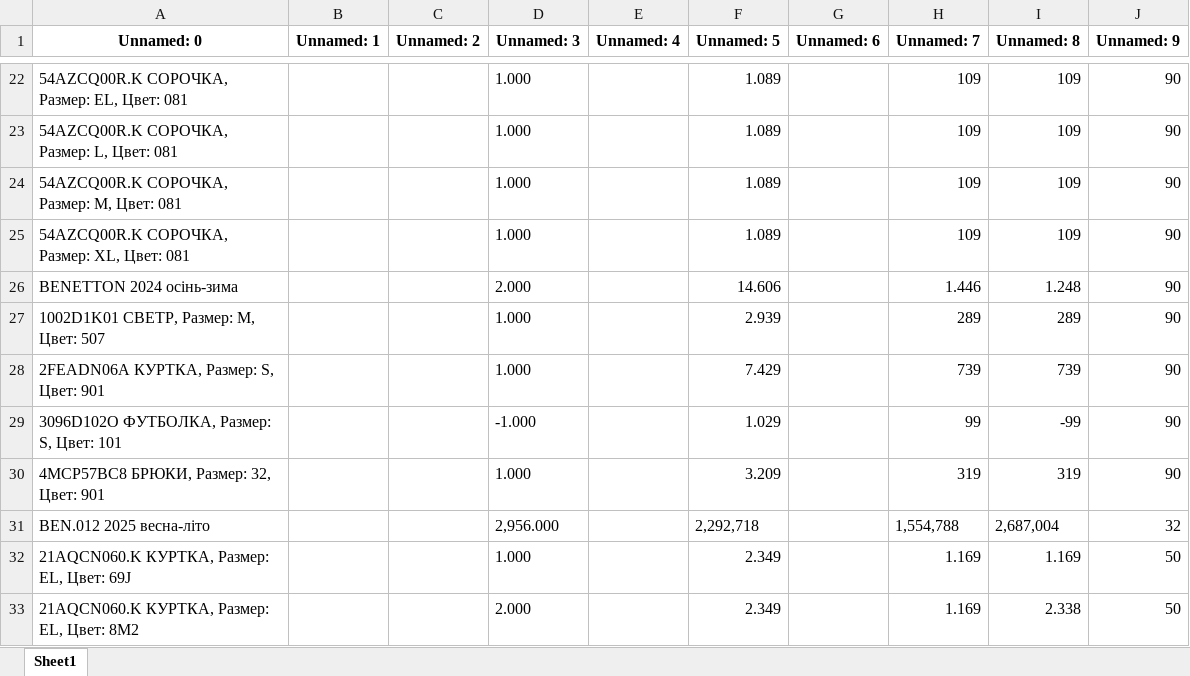
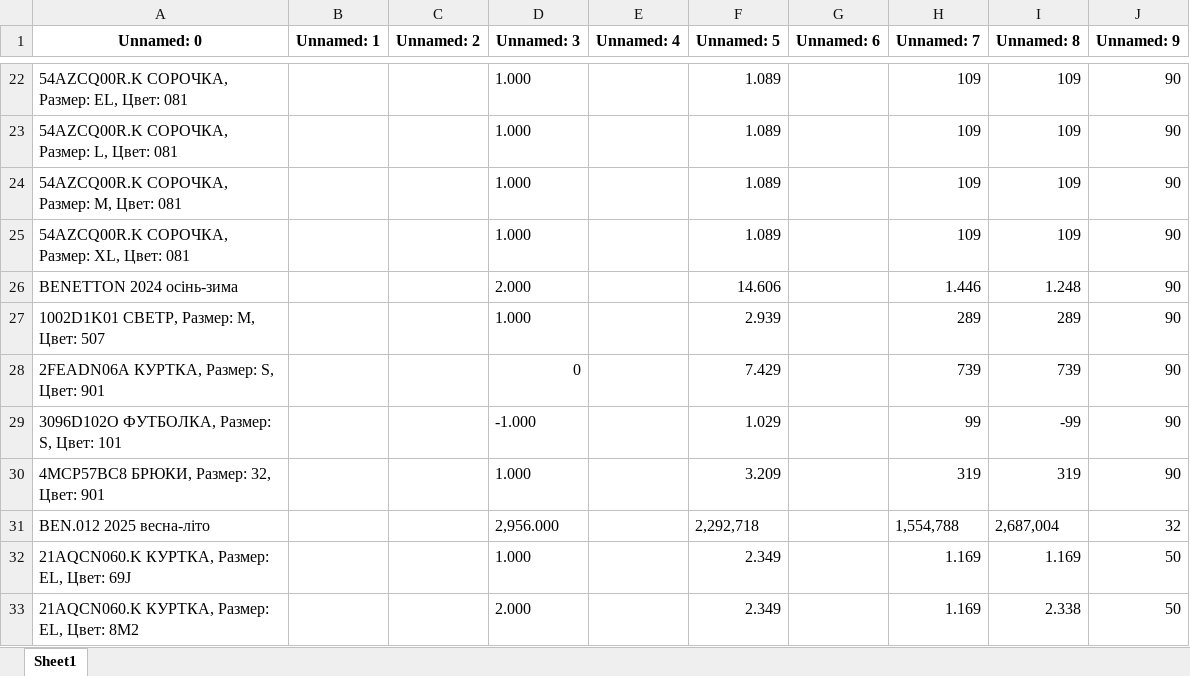
Before and after one commit to urasol74/shop, an Excel workbook: data/der.xlsx, sheet Sheet1, drawn as a sheet; only a part is shown, gaps mark what is left out; values as stored, in another font and other column widths than the file's, no borders; the diff names each change by its address in the sheet, - before the commit and + after, or states it on an @@ line.

```diff
--- a/data/der.xlsx (sheet Sheet1)
+++ b/data/der.xlsx (sheet Sheet1)
-D28 (Unnamed: 3): 1.000
+D28 (Unnamed: 3): 0
```
Also changed, not shown: 5 other files.
